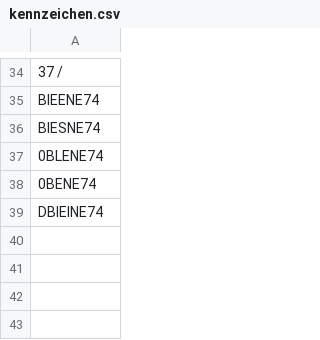
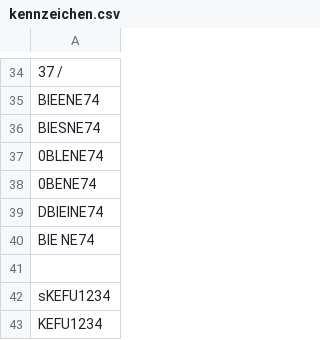
Before and after one commit to xTheDennis/Parkhauszufahrt, a CSV file: daten/kennzeichen.csv, drawn as a sheet; only a part is shown, gaps mark what is left out; the diff names each change by its address in the sheet, - before the commit and + after, or states it on an @@ line.

```diff
--- a/daten/kennzeichen.csv
+++ b/daten/kennzeichen.csv
+row 40: BIE NE74
+row 41: (empty)
+row 42: sKEFU1234
+row 43: KEFU1234
```
Also changed, not shown: daten/log.csv, 5 other files.
